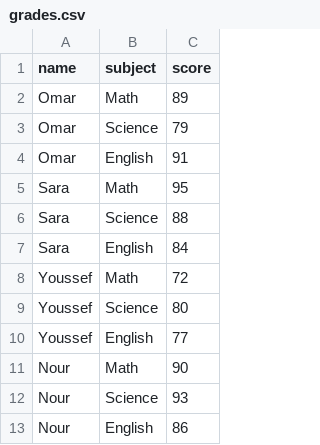
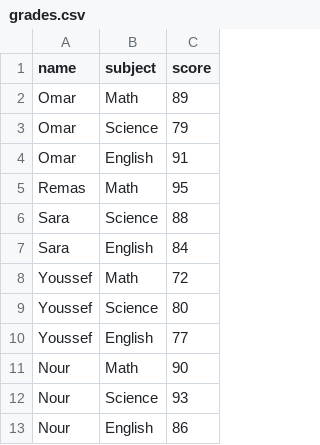
Before and after one commit to remasmf2009-rgb/students-grades, a CSV file: grades.csv, drawn as a sheet.

Commit message:
modifying name

```diff
--- a/grades.csv
+++ b/grades.csv
@@ -4,3 +4,3 @@ Omar,Science,79
 Omar,English,91
-Sara,Math,95
+Remas,Math,95
 Sara,Science,88
```
